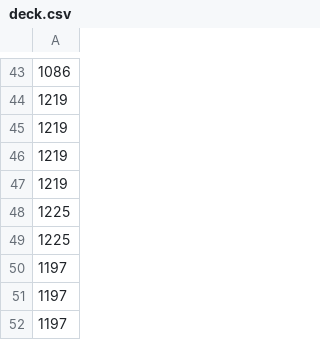
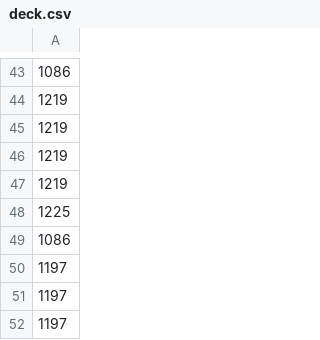
Before and after one commit to aoao-works/pokemonAI-myspace, a CSV file: PTCGstadium/agents/iwaparesu_yoshida_v2/deck.csv, drawn as a sheet; only a part is shown, gaps mark what is left out.

```diff
--- a/PTCGstadium/agents/iwaparesu_yoshida_v2/deck.csv
+++ b/PTCGstadium/agents/iwaparesu_yoshida_v2/deck.csv
@@ -48,3 +48,3 @@
 1225
-1225
+1086
 1197
```
Also changed, not shown: submission/deck.csv, 3 other files.
